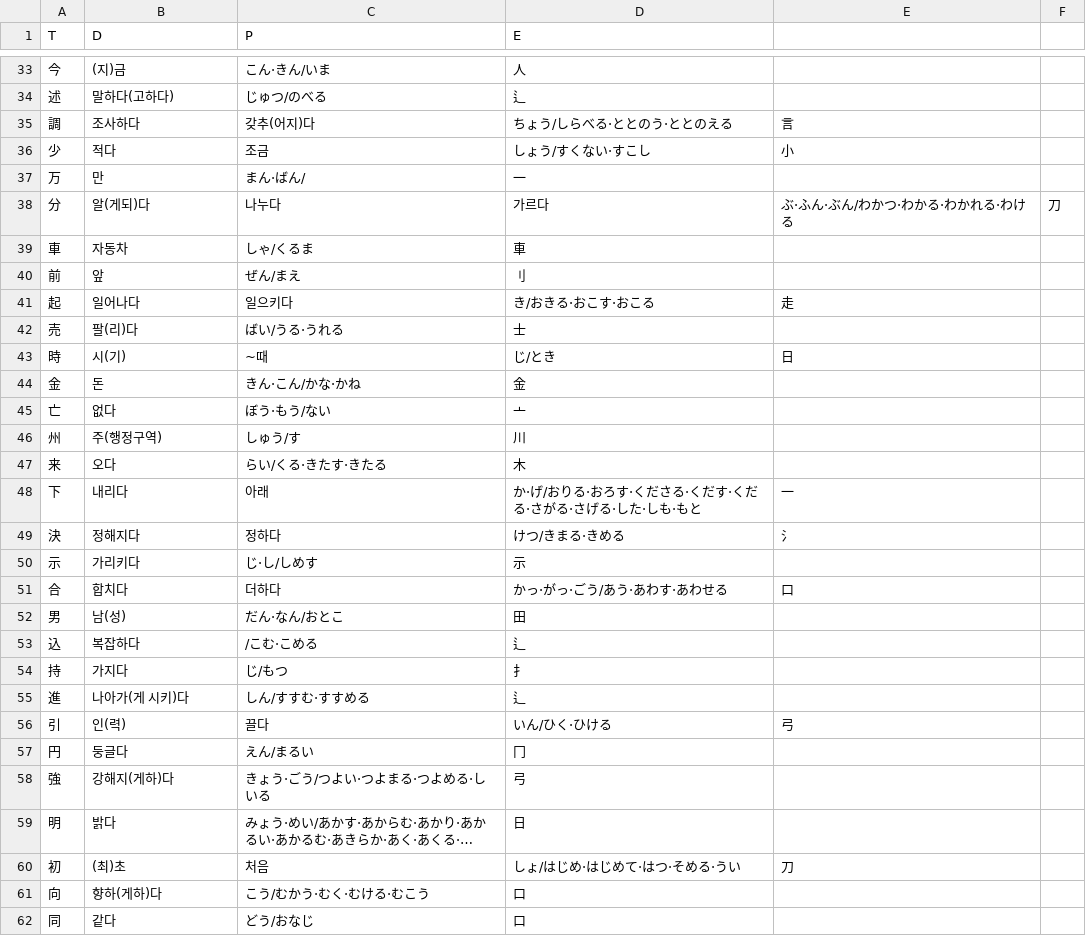
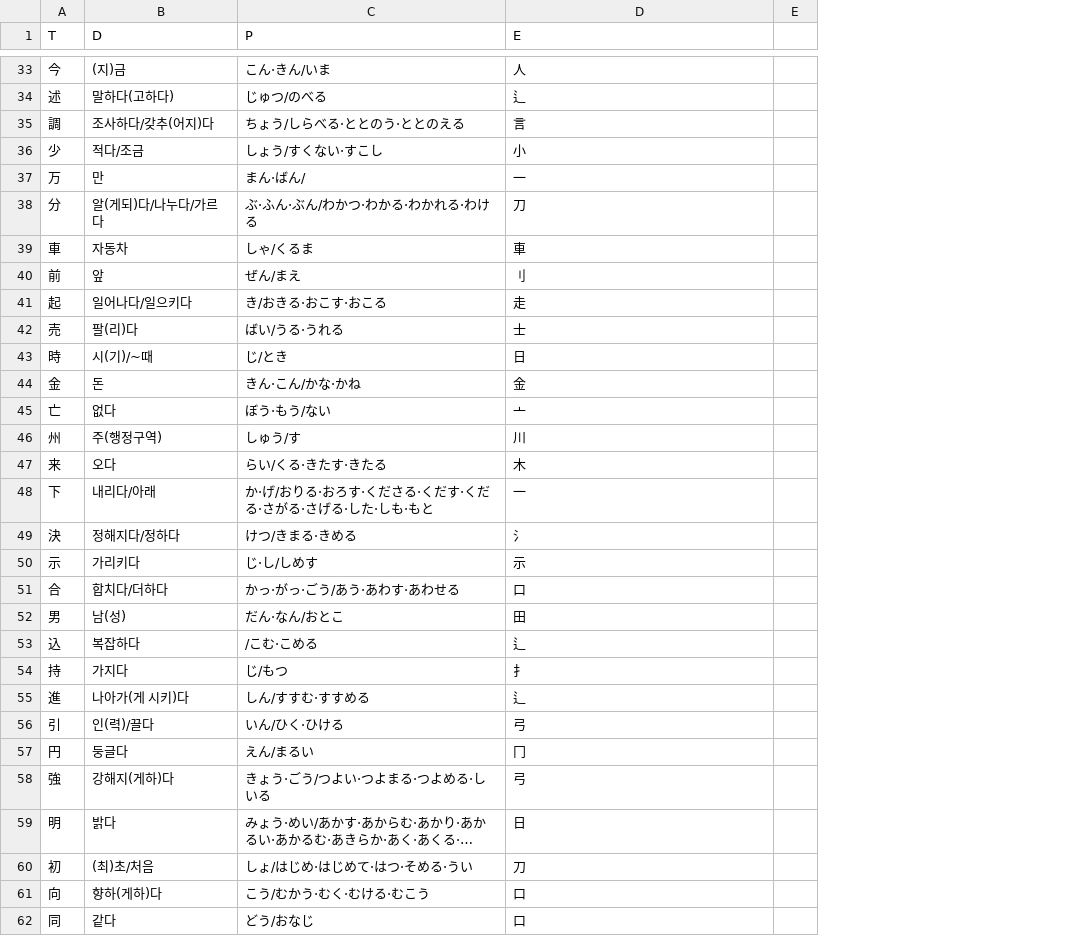
Before and after one commit to ghdwpaks/jlpt_word, a CSV file: 1000/1000_kan_1_100.csv, drawn as a sheet; only a part is shown, gaps mark what is left out; long unchanged cells end in …; removed rows and columns are numbered as before the commit, all else as after; the diff covers the shown part only; the diff names each change by its address in the sheet, - before the commit and + after, or states it on an @@ line.

```diff
--- a/1000/1000_kan_1_100.csv
+++ b/1000/1000_kan_1_100.csv
-column E, rows 35-60: 言 | 小 |  | ぶ·ふん·ぶん/わかつ·わかる·わかれる·わける |  |  | 走 |  | 日 |  |  |  |  | 一 | 氵 |  | 口 |  |  |  |  | 弓 |  |  |  | 刀
-column F, row 38: 刀
+column E, empty
-B35 (D): 조사하다
+B35 (D): 조사하다/갖추(어지)다
-C35 (P): 갖추(어지)다
+C35 (P): ちょう/しらべる·ととのう·ととのえる
-D35 (E): ちょう/しらべる·ととのう·ととのえる
+D35 (E): 言
-B36 (D): 적다
+B36 (D): 적다/조금
-C36 (P): 조금
+C36 (P): しょう/すくない·すこし
-D36 (E): しょう/すくない·すこし
+D36 (E): 小
-B38 (D): 알(게되)다
+B38 (D): 알(게되)다/나누다/가르다
-C38 (P): 나누다
+C38 (P): ぶ·ふん·ぶん/わかつ·わかる·わかれる·わける
-D38 (E): 가르다
+D38 (E): 刀
-B41 (D): 일어나다
+B41 (D): 일어나다/일으키다
-C41 (P): 일으키다
+C41 (P): き/おきる·おこす·おこる
-D41 (E): き/おきる·おこす·おこる
+D41 (E): 走
-B43 (D): 시(기)
+B43 (D): 시(기)/~때
-C43 (P): ~때
+C43 (P): じ/とき
-D43 (E): じ/とき
+D43 (E): 日
-B48 (D): 내리다
+B48 (D): 내리다/아래
-C48 (P): 아래
+C48 (P): か·げ/おりる·おろす·くださる·くだす·くだる·さがる·さげる·した·しも·もと
-D48 (E): か·げ/おりる·おろす·くださる·くだす·くだる·さがる·さげる·した·しも·もと
+D48 (E): 一
-B49 (D): 정해지다
+B49 (D): 정해지다/정하다
-C49 (P): 정하다
+C49 (P): けつ/きまる·きめる
-D49 (E): けつ/きまる·きめる
+D49 (E): 氵
-B51 (D): 합치다
+B51 (D): 합치다/더하다
-C51 (P): 더하다
+C51 (P): かっ·がっ·ごう/あう·あわす·あわせる
-D51 (E): かっ·がっ·ごう/あう·あわす·あわせる
+D51 (E): 口
-B56 (D): 인(력)
+B56 (D): 인(력)/끌다
-C56 (P): 끌다
+C56 (P): いん/ひく·ひける
-D56 (E): いん/ひく·ひける
+D56 (E): 弓
-B60 (D): (최)초
+B60 (D): (최)초/처음
-C60 (P): 처음
+C60 (P): しょ/はじめ·はじめて·はつ·そめる·うい
-D60 (E): しょ/はじめ·はじめて·はつ·そめる·うい
+D60 (E): 刀
```
Also changed, not shown: 45 edited cells elsewhere in this file, 8 other files.
